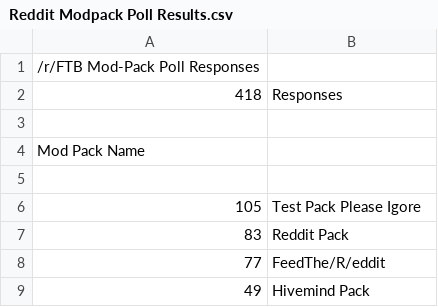
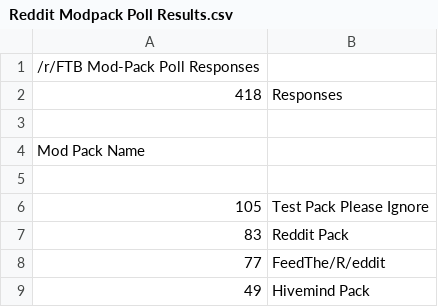
Before and after one commit to TPPIDev/TestPackPleaseIgnore, a CSV file: poll/Reddit Modpack Poll Results.csv, drawn as a sheet; only a part is shown.

Commit message:
TPPI Reddit Poll Results Typo
Fixed Typo "Test Pack Please Igore"

```diff
--- a/poll/Reddit Modpack Poll Results.csv
+++ b/poll/Reddit Modpack Poll Results.csv
@@ -5,3 +5,3 @@ Mod Pack Name,
 ,
-105,Test Pack Please Igore
+105,Test Pack Please Ignore
 83,Reddit Pack
```
